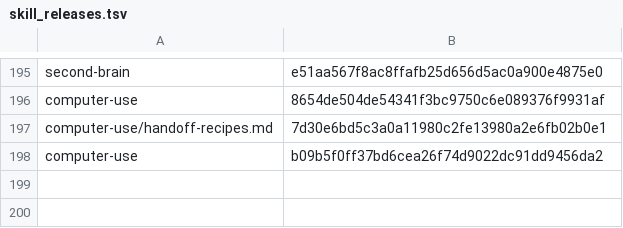
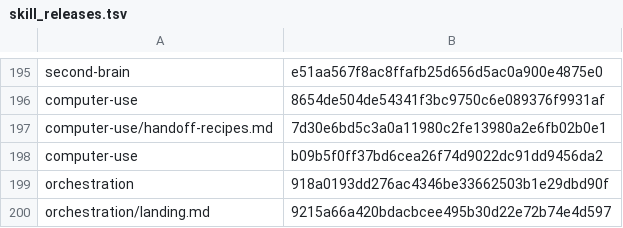
Before and after one commit to cjy5507/zerocode-ide, a TSV file: crates/zerocode-core/src/skill_releases.tsv, drawn as a sheet; only a part is shown, gaps mark what is left out; the diff names each change by its address in the sheet, - before the commit and + after, or states it on an @@ line.

```diff
--- a/crates/zerocode-core/src/skill_releases.tsv
+++ b/crates/zerocode-core/src/skill_releases.tsv
+row 199: orchestration | 918a0193dd276ac4346be33662503b1e29dbd90f
+row 200: orchestration/landing.md | 9215a66a420bdacbcee495b30d22e72b74e4d597
```
